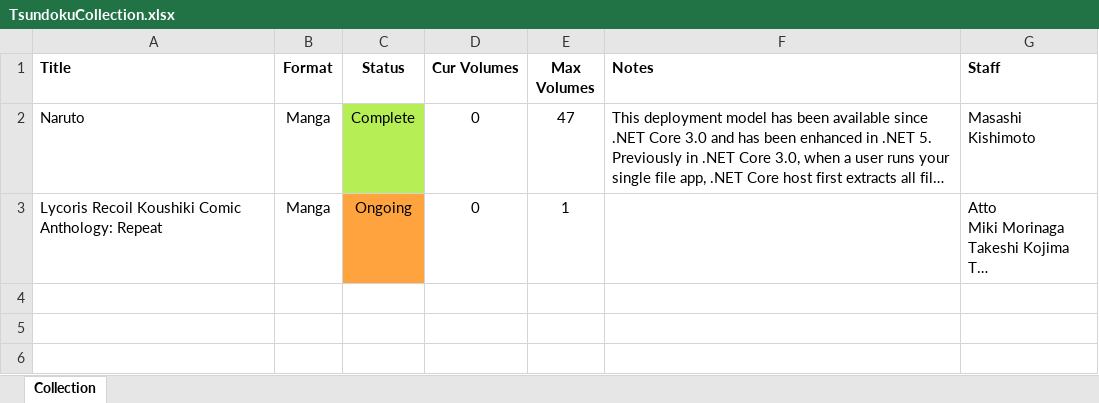
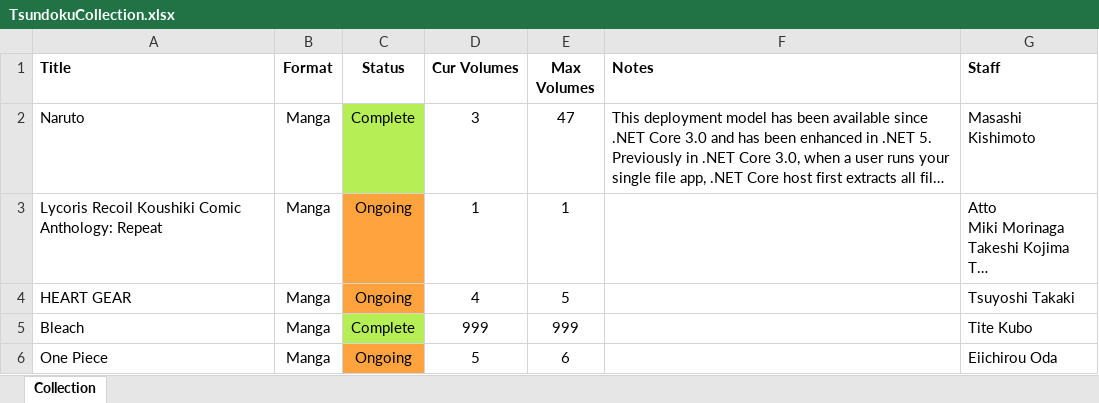
Before and after one commit to Sigrec/Tsundoku, an Excel workbook: TsundokuCollection.xlsx, sheet Collection, drawn as a sheet; long unchanged cells end in …; values as stored, in another font and other column widths than the file's, no borders; the diff names each change by its address in the sheet, - before the commit and + after, or states it on an @@ line.

```diff
--- a/TsundokuCollection.xlsx (sheet Collection)
+++ b/TsundokuCollection.xlsx (sheet Collection)
-D2 (Cur Volumes): 0
+D2 (Cur Volumes): 3
-D3 (Cur Volumes): 0
+D3 (Cur Volumes): 1
+row 4: HEART GEAR | Manga | Ongoing | 4 | 5 |  | Tsuyoshi Takaki
+row 5: Bleach | Manga | Complete | 999 | 999 |  | Tite Kubo
+row 6: One Piece | Manga | Ongoing | 5 | 6 |  | Eiichirou Oda
```
Also changed, not shown: 10 other files.
